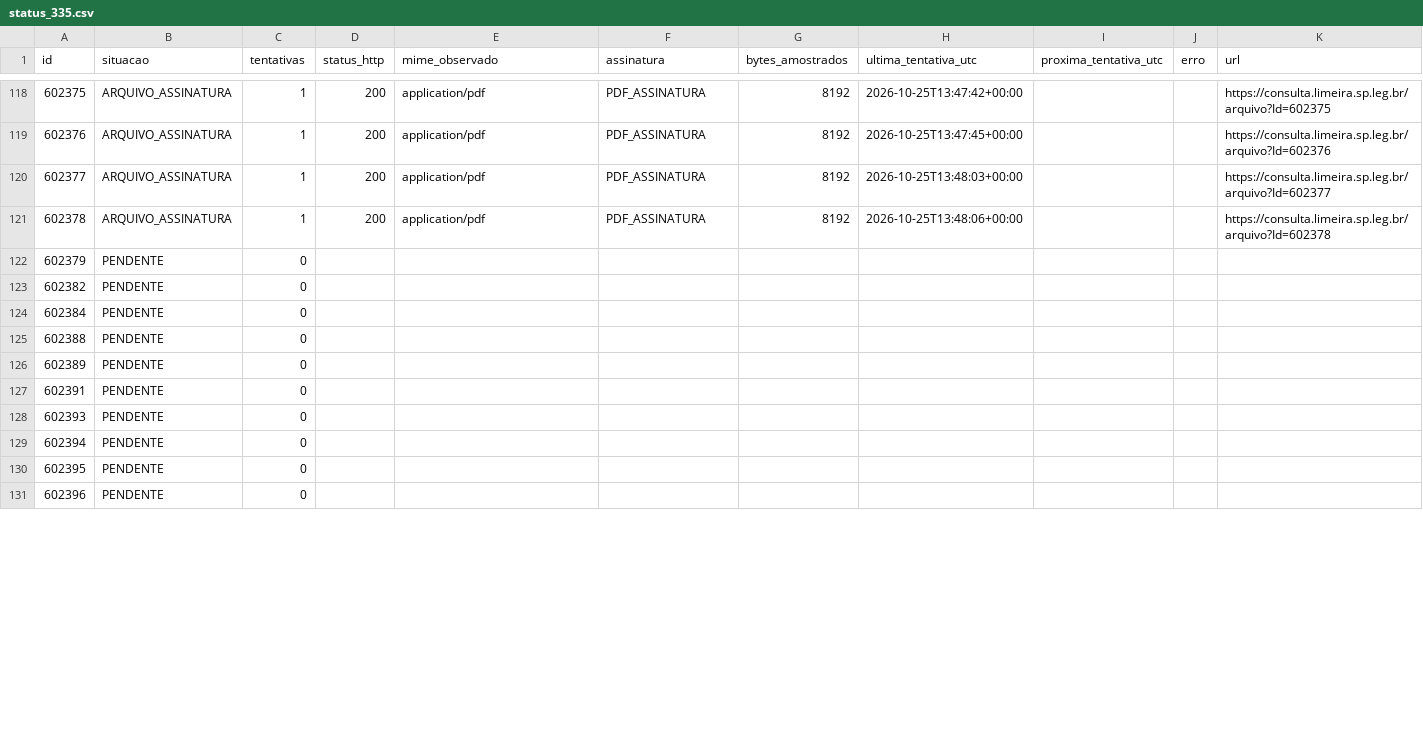
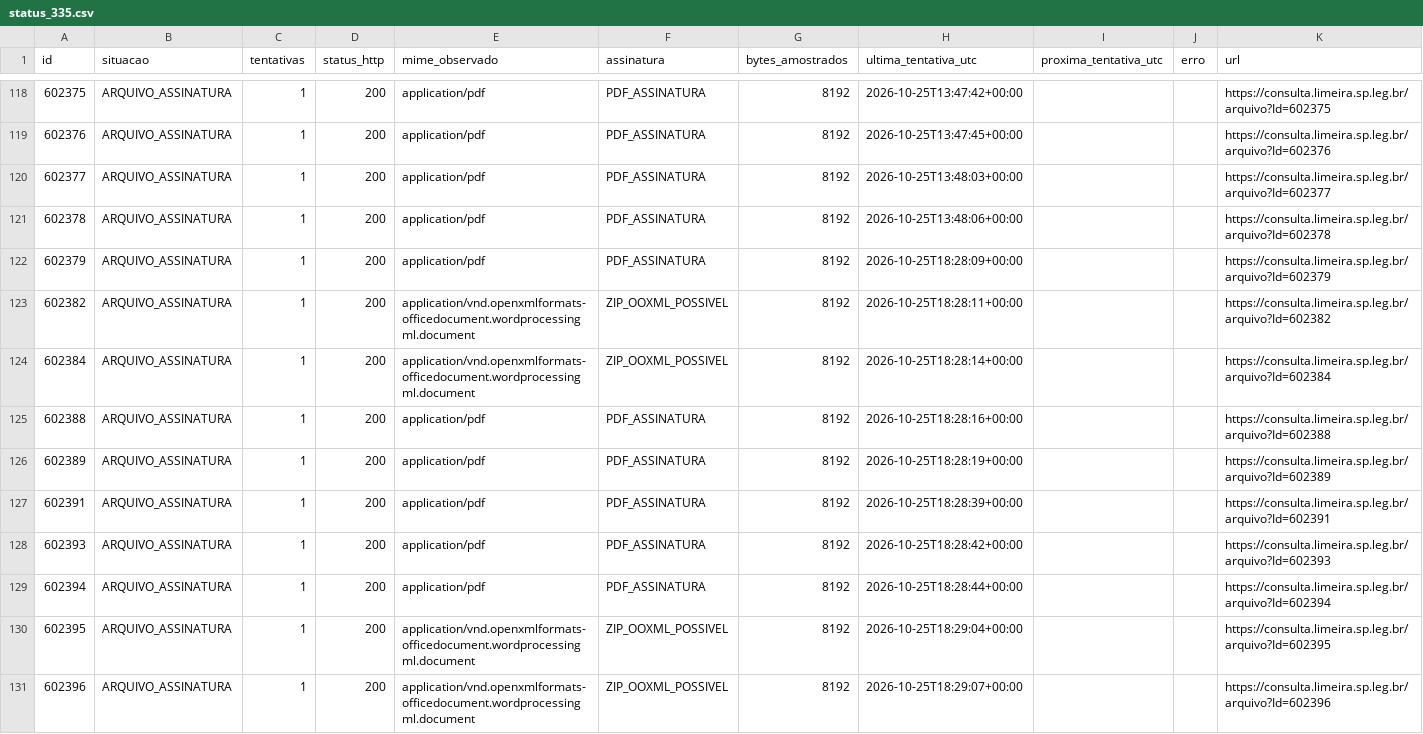
Before and after one commit to ferinbon-cpu/loa-limeira-2027-auditoria, a CSV file: data/r12/status_335.csv, drawn as a sheet; only a part is shown, gaps mark what is left out; the diff covers the shown part only.

```diff
--- a/data/r12/status_335.csv
+++ b/data/r12/status_335.csv
@@ -121,11 +121,11 @@
 602378,ARQUIVO_ASSINATURA,1,200,application/pdf,PDF_ASSINATURA,8192,2026-10-25T13:48:06+00:00,,,https://consulta.limeira.sp.leg.br/arquivo?Id=602378
-602379,PENDENTE,0,,,,,,,,
-602382,PENDENTE,0,,,,,,,,
-602384,PENDENTE,0,,,,,,,,
-602388,PENDENTE,0,,,,,,,,
-602389,PENDENTE,0,,,,,,,,
-602391,PENDENTE,0,,,,,,,,
-602393,PENDENTE,0,,,,,,,,
-602394,PENDENTE,0,,,,,,,,
-602395,PENDENTE,0,,,,,,,,
-602396,PENDENTE,0,,,,,,,,
+602379,ARQUIVO_ASSINATURA,1,200,application/pdf,PDF_ASSINATURA,8192,2026-10-25T18:28:09+00:00,,,https://consulta.limeira.sp.leg.br/arquivo?Id=602379
+602382,ARQUIVO_ASSINATURA,1,200,application/vnd.openxmlformats-officedocument.wordprocessingml.document,ZIP_OOXML_POSSIVEL,8192,2026-10-25T18:28:11+00:00,,,https://consulta.limeira.sp.leg.br/arquivo?Id=602382
+602384,ARQUIVO_ASSINATURA,1,200,application/vnd.openxmlformats-officedocument.wordprocessingml.document,ZIP_OOXML_POSSIVEL,8192,2026-10-25T18:28:14+00:00,,,https://consulta.limeira.sp.leg.br/arquivo?Id=602384
+602388,ARQUIVO_ASSINATURA,1,200,application/pdf,PDF_ASSINATURA,8192,2026-10-25T18:28:16+00:00,,,https://consulta.limeira.sp.leg.br/arquivo?Id=602388
+602389,ARQUIVO_ASSINATURA,1,200,application/pdf,PDF_ASSINATURA,8192,2026-10-25T18:28:19+00:00,,,https://consulta.limeira.sp.leg.br/arquivo?Id=602389
+602391,ARQUIVO_ASSINATURA,1,200,application/pdf,PDF_ASSINATURA,8192,2026-10-25T18:28:39+00:00,,,https://consulta.limeira.sp.leg.br/arquivo?Id=602391
+602393,ARQUIVO_ASSINATURA,1,200,application/pdf,PDF_ASSINATURA,8192,2026-10-25T18:28:42+00:00,,,https://consulta.limeira.sp.leg.br/arquivo?Id=602393
+602394,ARQUIVO_ASSINATURA,1,200,application/pdf,PDF_ASSINATURA,8192,2026-10-25T18:28:44+00:00,,,https://consulta.limeira.sp.leg.br/arquivo?Id=602394
+602395,ARQUIVO_ASSINATURA,1,200,application/vnd.openxmlformats-officedocument.wordprocessingml.document,ZIP_OOXML_POSSIVEL,8192,2026-10-25T18:29:04+00:00,,,https://consulta.limeira.sp.leg.br/arquivo?Id=602395
+602396,ARQUIVO_ASSINATURA,1,200,application/vnd.openxmlformats-officedocument.wordprocessingml.document,ZIP_OOXML_POSSIVEL,8192,2026-10-25T18:29:07+00:00,,,https://consulta.limeira.sp.leg.br/arquivo?Id=602396
```
Also changed, not shown: 40 edited cells elsewhere in this file, 3 other files.
